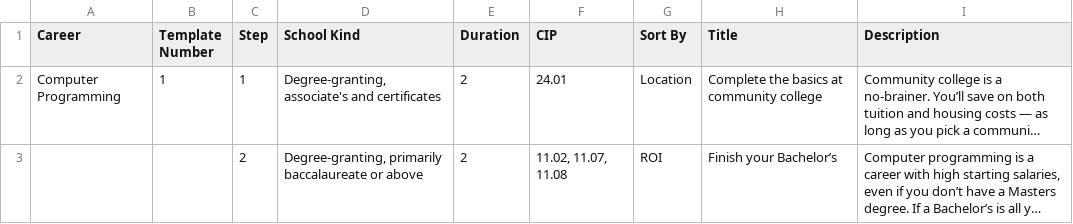
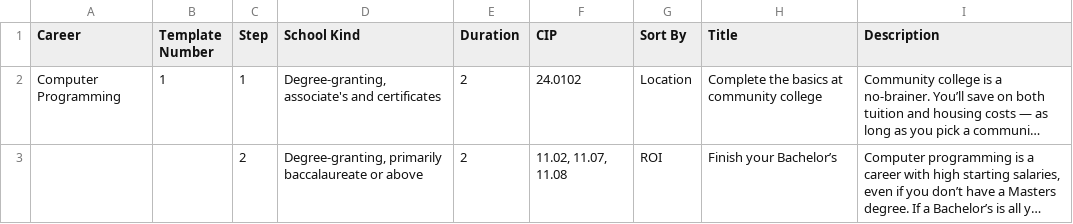
Before and after one commit to andrewschmidt/HiUni-Reports, a CSV file: Computer Programming Template 1.csv, drawn as a sheet; long unchanged cells end in …; the diff names each change by its address in the sheet, - before the commit and + after, or states it on an @@ line.

```diff
--- a/Computer Programming Template 1.csv
+++ b/Computer Programming Template 1.csv
-F2 (CIP): 24.01
+F2 (CIP): 24.0102
```
Also changed, not shown: 10 other files.
